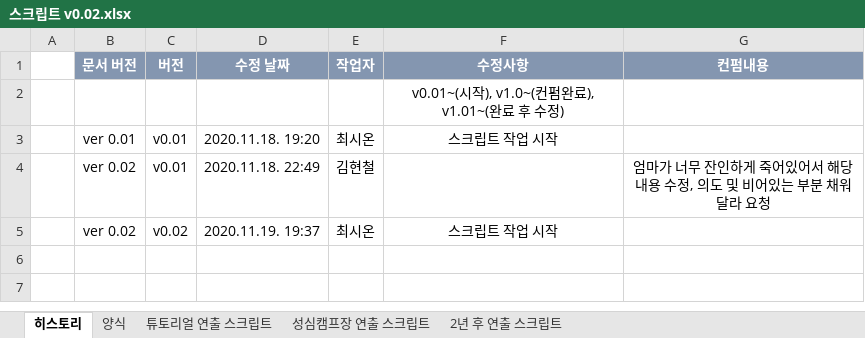
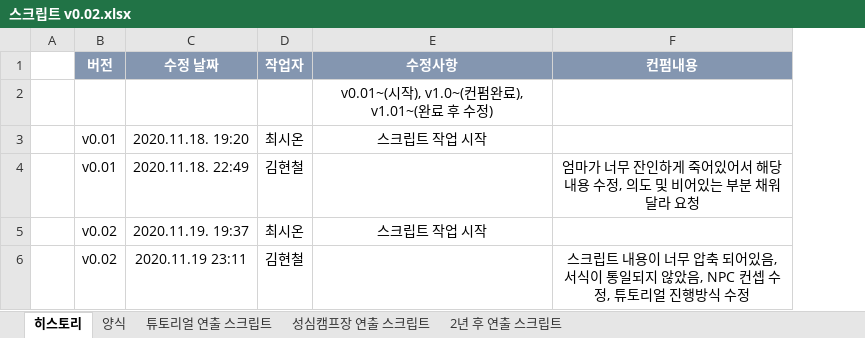
Before and after one commit to YDGYDGYDG/Yaho, an Excel workbook: 최시온/스크립트 v0.02.xlsx, sheet 히스토리, drawn as a sheet; values as stored, in another font and other column widths than the file's, no borders; removed rows and columns are numbered as before the commit, all else as after; the diff names each change by its address in the sheet, - before the commit and + after, or states it on an @@ line.

Commit message:
최시온 스크립트 컨펌 완료
내용 수정 및 파일 이름 변경하렴

```diff
--- a/최시온/스크립트 v0.02.xlsx (sheet 히스토리)
+++ b/최시온/스크립트 v0.02.xlsx (sheet 히스토리)
-column B (문서 버전), rows 3-5: ver 0.01 | ver 0.02 | ver 0.02
+row 6:  | v0.02 | 2020.11.19 23:11 | 김현철 |  | 스크립트 내용이 너무 압축 되어있음, 서식이 통일되지 않았음, NPC 컨셉 수정, 튜토리얼 진행방식 수정
```
